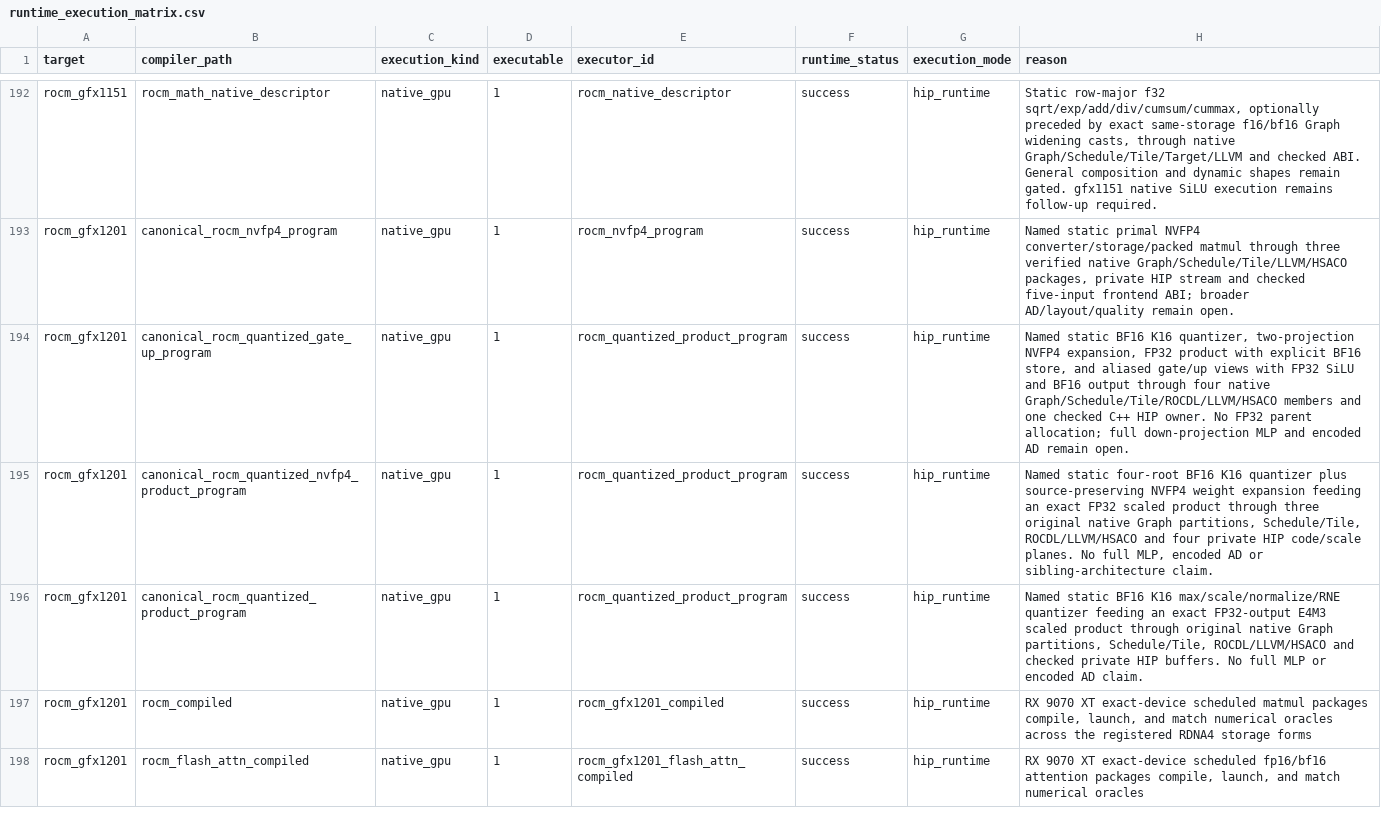
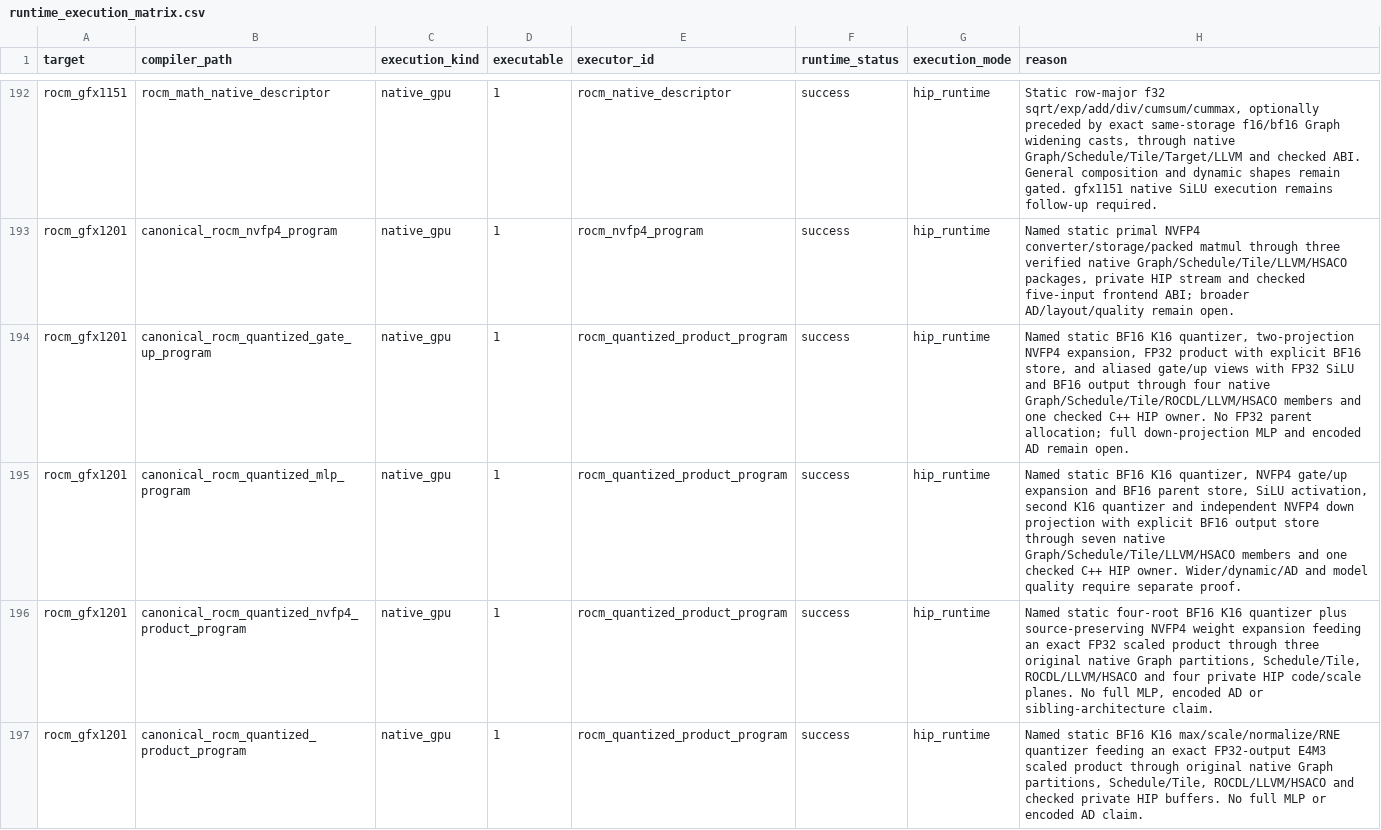
Before and after one commit to gstoner/tessera, a CSV file: docs/audit/generated/runtime_execution_matrix.csv, drawn as a sheet; only a part is shown, gaps mark what is left out; the shorter side is filled out with more unchanged rows; the diff names each change by its address in the sheet, - before the commit and + after, or states it on an @@ line.

Commit message:
docs(rocm): seal public MLP numerical and timing evidence

```diff
--- a/docs/audit/generated/runtime_execution_matrix.csv
+++ b/docs/audit/generated/runtime_execution_matrix.csv
+row 195: rocm_gfx1201 | canonical_rocm_quantized_mlp_program | native_gpu | 1 | rocm_quantized_product_program | success | hip_runtime | Named static BF16 K16 quantizer, NVFP4 gate/up expansion and BF16 parent store, SiLU activation, second K16 quantizer and independent NVFP4 down projection with explicit BF16 output store through seven native Graph/Schedule/Tile/LLVM/HSACO members and one checked C++ HIP owner. Wider/dynamic/AD and model quality require separate proof.
```
Also changed, not shown: docs/audit/generated/compiler_progress.csv, 21 other files.
